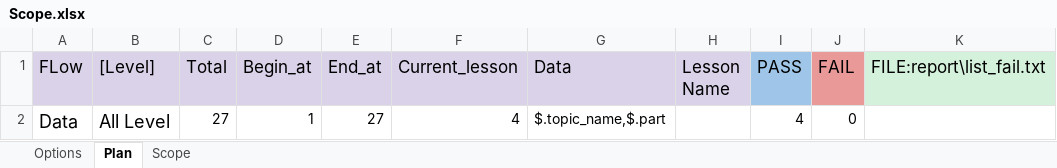
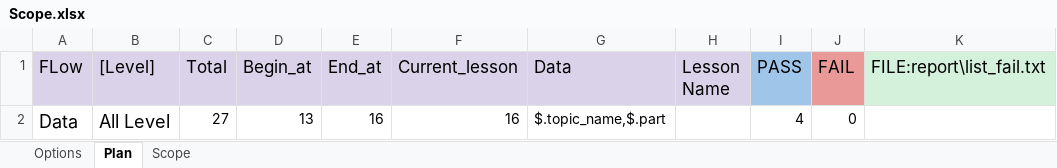
Before and after one commit to ngale892/tool_test_game, an Excel workbook: config/Scope.xlsx, sheet Plan, drawn as a sheet; values as stored, in another font and other column widths than the file's, no borders; the diff names each change by its address in the sheet, - before the commit and + after, or states it on an @@ line.

Commit message:
update data test I don't know

```diff
--- a/config/Scope.xlsx (sheet Plan)
+++ b/config/Scope.xlsx (sheet Plan)
-D2 (Begin_at): 1
+D2 (Begin_at): 13
-E2 (End_at): 27
+E2 (End_at): 16
-F2 (Current_lesson): 4
+F2 (Current_lesson): 16
```
Also changed, not shown: config/testcases/Report_VideoCall.xlsx, 2 other files.
